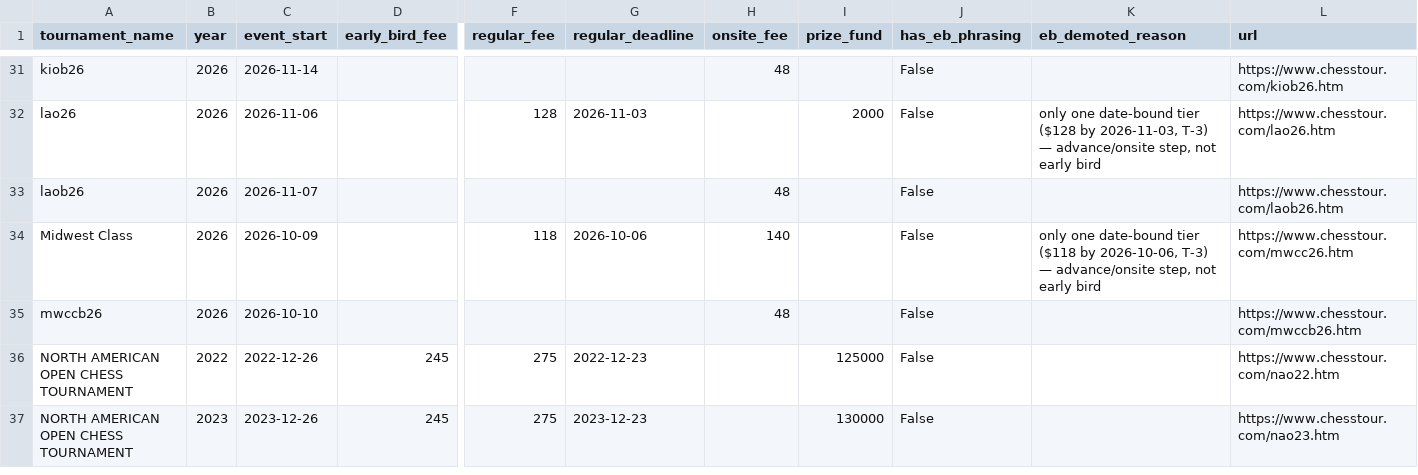
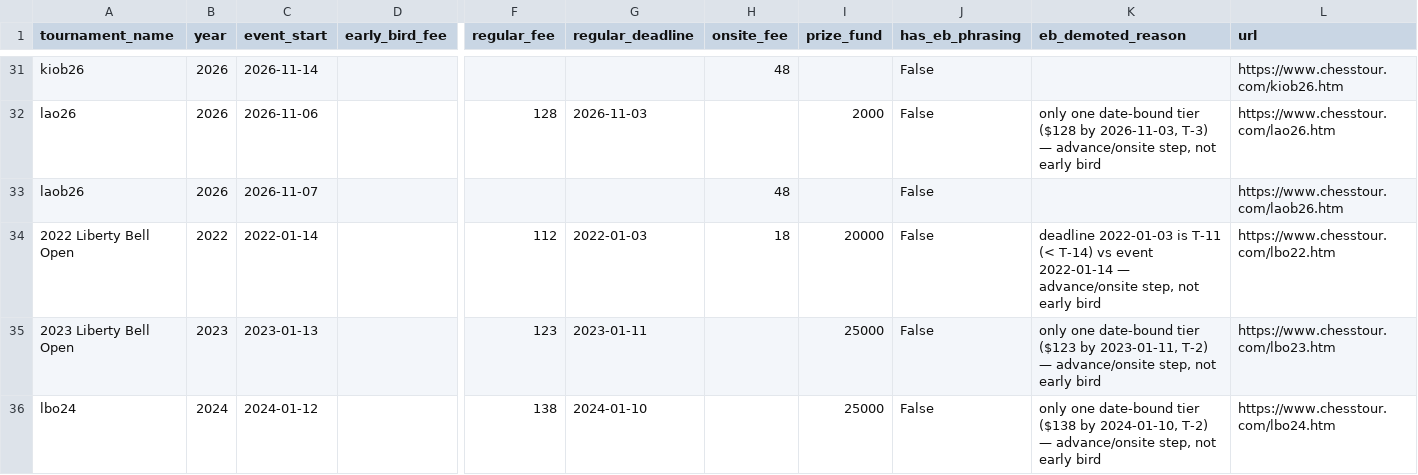
Before and after one commit to HaterAndrew/chess-prediction, a CSV file: output/tournament_fees.csv, drawn as a sheet; only a part is shown, gaps mark what is left out; the shorter side is filled out with more unchanged rows; rows hold the shown columns only; the diff covers the shown part only; the diff names each change by its address in the sheet, - before the commit and + after, or states it on an @@ line.

Commit message:
Enrichment data update: 2026-08-03

```diff
--- a/output/tournament_fees.csv
+++ b/output/tournament_fees.csv
+row 34: 2022 Liberty Bell Open | 2022 | 2022-01-14 |  | 112 | 2022-01-03 | 18 | 20000 | False | deadline 2022-01-03 is T-11 (< T-14) vs event 2022-01-14 — advance/onsite step, not early bird | https://www.chesstour.com/lbo22.htm
+row 35: 2023 Liberty Bell Open | 2023 | 2023-01-13 |  | 123 | 2023-01-11 |  | 25000 | False | only one date-bound tier ($123 by 2023-01-11, T-2) — advance/onsite step, not early bird | https://www.chesstour.com/lbo23.htm
+row 36: lbo24 | 2024 | 2024-01-12 |  | 138 | 2024-01-10 |  | 25000 | False | only one date-bound tier ($138 by 2024-01-10, T-2) — advance/onsite step, not early bird | https://www.chesstour.com/lbo24.htm
```
Also changed, not shown: 2 added rows and 4 edited cells elsewhere in this file, output/historical_tournaments.csv, output/tournament_metadata.csv, 2 other files.
